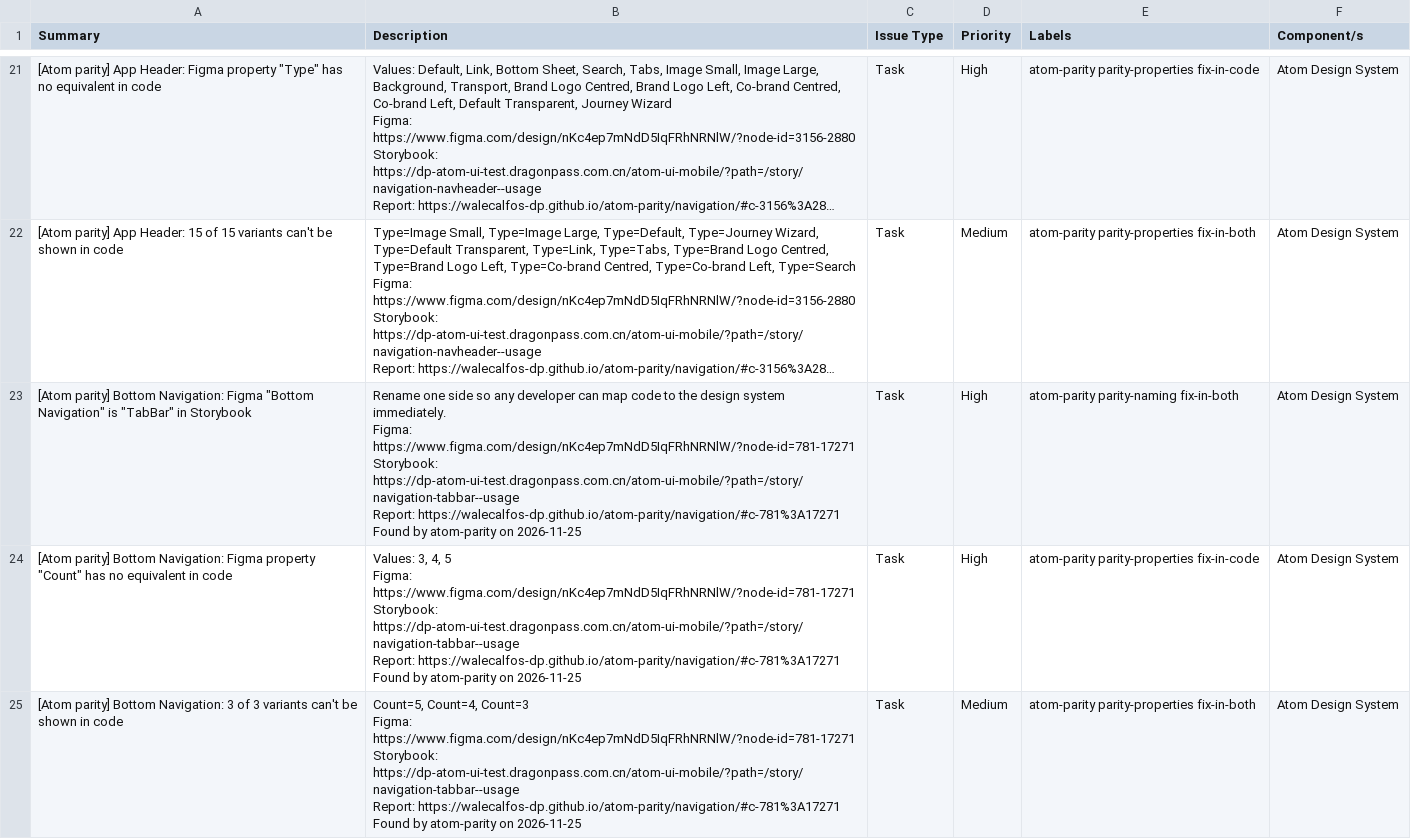
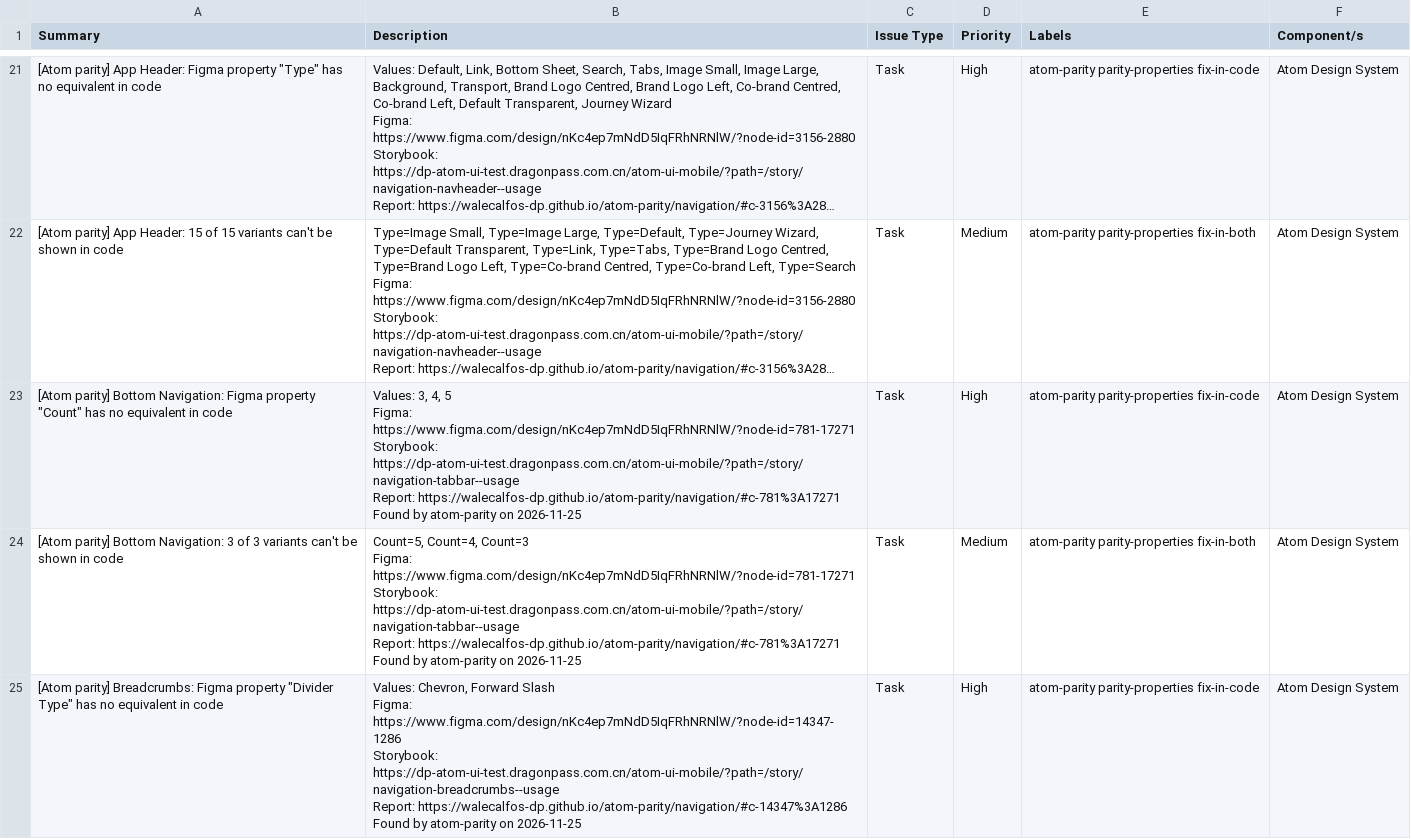
Before and after one commit to WaleCalfos-dp/atom-parity, a CSV file: navigation/issues-code.csv, drawn as a sheet; only a part is shown, gaps mark what is left out; the shorter side is filled out with more unchanged rows; long unchanged cells end in …; ↵ is a line break in a cell; the diff names each change by its address in the sheet, - before the commit and + after, or states it on an @@ line.

```diff
--- a/navigation/issues-code.csv
+++ b/navigation/issues-code.csv
-row 23: [Atom parity] Bottom Navigation: Figma "Bottom Navigation" is "TabBar" in Storybook | Rename one side so any developer can map code to the design system immediately. ↵ Figma: https://www.figma.com/design/nKc4ep7mNdD5IqFRhNRNlW/?node-id=781-17271 ↵ Storybook: https://dp-atom-ui-test.dragonpass.com.cn/atom-ui-mobile/?path=/story/navigation-tabbar--usage ↵ Report: https://walecalfos-dp.github.io/atom-parity/navigation/#c-781%3A17271 ↵ Found by atom-parity on 2026-11-25 | Task | High | atom-parity parity-naming fix-in-both | Atom Design System
```
Also changed, not shown: navigation/issues-figma.csv, navigation/issues.csv, 6 other files.
